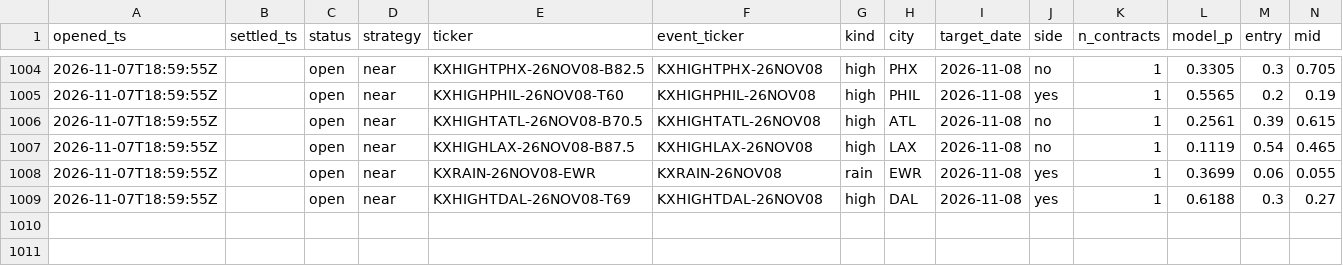
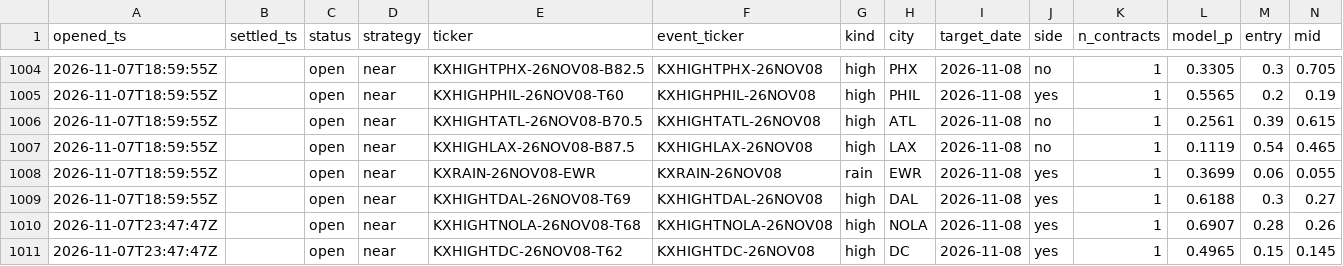
Before and after one commit to JakeA02/EduardoSaverin, a CSV file: data/paper/kalshi_trades.csv, drawn as a sheet; only a part is shown, gaps mark what is left out; rows hold the shown columns only; the diff names each change by its address in the sheet, - before the commit and + after, or states it on an @@ line.

```diff
--- a/data/paper/kalshi_trades.csv
+++ b/data/paper/kalshi_trades.csv
+row 1010: 2026-11-07T23:47:47Z |  | open | near | KXHIGHTNOLA-26NOV08-T68 | KXHIGHTNOLA-26NOV08 | high | NOLA | 2026-11-08 | yes | 1 | 0.6907 | 0.28 | 0.26
+row 1011: 2026-11-07T23:47:47Z |  | open | near | KXHIGHTDC-26NOV08-T62 | KXHIGHTDC-26NOV08 | high | DC | 2026-11-08 | yes | 1 | 0.4965 | 0.15 | 0.145
```
Also changed, not shown: 6 other files.
